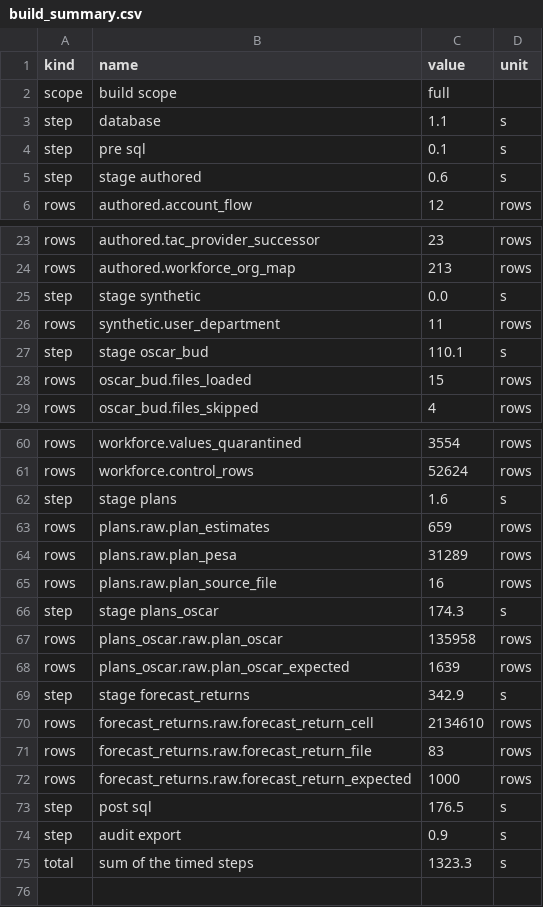
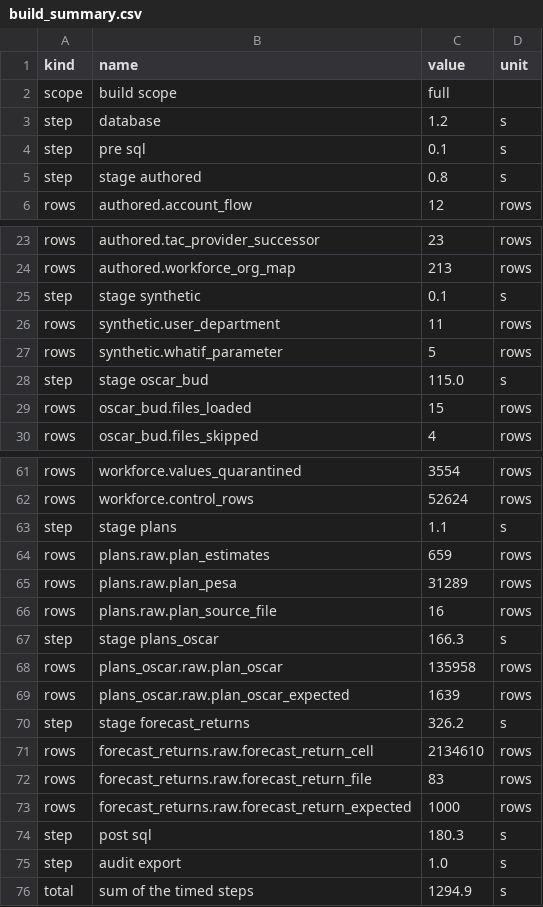
Before and after one commit to Shivansh9307/uk-group-finance-reporting, a CSV file: evidence/full/build_summary.csv, drawn as a sheet; only a part is shown, gaps mark what is left out; the diff covers the shown part only.

```diff
--- a/evidence/full/build_summary.csv
+++ b/evidence/full/build_summary.csv
@@ -2,5 +2,5 @@ kind,name,value,unit
 scope,build scope,full,
-step,database,1.1,s
+step,database,1.2,s
 step,pre sql,0.1,s
-step,stage authored,0.6,s
+step,stage authored,0.8,s
 rows,authored.account_flow,12,rows
@@ -24,5 +24,6 @@ rows,authored.tac_provider_successor,23,rows
 rows,authored.workforce_org_map,213,rows
-step,stage synthetic,0.0,s
+step,stage synthetic,0.1,s
 rows,synthetic.user_department,11,rows
-step,stage oscar_bud,110.1,s
+rows,synthetic.whatif_parameter,5,rows
+step,stage oscar_bud,115.0,s
 rows,oscar_bud.files_loaded,15,rows
@@ -61,3 +62,3 @@ rows,workforce.values_quarantined,3554,rows
 rows,workforce.control_rows,52624,rows
-step,stage plans,1.6,s
+step,stage plans,1.1,s
 rows,plans.raw.plan_estimates,659,rows
@@ -65,6 +66,6 @@ rows,plans.raw.plan_pesa,31289,rows
 rows,plans.raw.plan_source_file,16,rows
-step,stage plans_oscar,174.3,s
+step,stage plans_oscar,166.3,s
 rows,plans_oscar.raw.plan_oscar,135958,rows
 rows,plans_oscar.raw.plan_oscar_expected,1639,rows
-step,stage forecast_returns,342.9,s
+step,stage forecast_returns,326.2,s
 rows,forecast_returns.raw.forecast_return_cell,2134610,rows
@@ -72,4 +73,4 @@ rows,forecast_returns.raw.forecast_return_file,83,rows
 rows,forecast_returns.raw.forecast_return_expected,1000,rows
-step,post sql,176.5,s
-step,audit export,0.9,s
-total,sum of the timed steps,1323.3,s
+step,post sql,180.3,s
+step,audit export,1.0,s
+total,sum of the timed steps,1294.9,s
```
Also changed, not shown: 4 edited cells elsewhere in this file, evidence/full/table_counts.csv, 1 other file.
